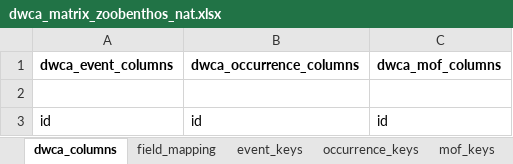
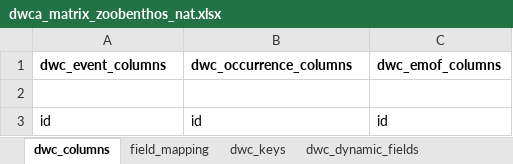
Before and after one commit to sharkdata/darwincore, an Excel workbook: test_data/dwca_matrix_zoobenthos_nat.xlsx, sheet dwc_columns, drawn as a sheet; only a part is shown; values as stored, in another font and other column widths than the file's, no borders; the diff names each change by its address in the sheet, - before the commit and + after, or states it on an @@ line.

Commit message:
Event, occurrence, emof and meta ok.

```diff
--- a/test_data/dwca_matrix_zoobenthos_nat.xlsx (sheet dwc_columns)
+++ b/test_data/dwca_matrix_zoobenthos_nat.xlsx (sheet dwc_columns)
-sheet tab: dwca_columns
+sheet tab: dwc_columns
-sheet tab: event_keys
-sheet tab: occurrence_keys
-sheet tab: mof_keys
+sheet tab: dwc_keys
-A1: dwca_event_columns
+A1: dwc_event_columns
-B1: dwca_occurrence_columns
+B1: dwc_occurrence_columns
-C1: dwca_mof_columns
+C1: dwc_emof_columns
```
Also changed, not shown: sheet field_mapping, sheet metadata_mapping, sheet dwc_dynamic_fields, sheet filter, other sheet tabs, 8 other files.
